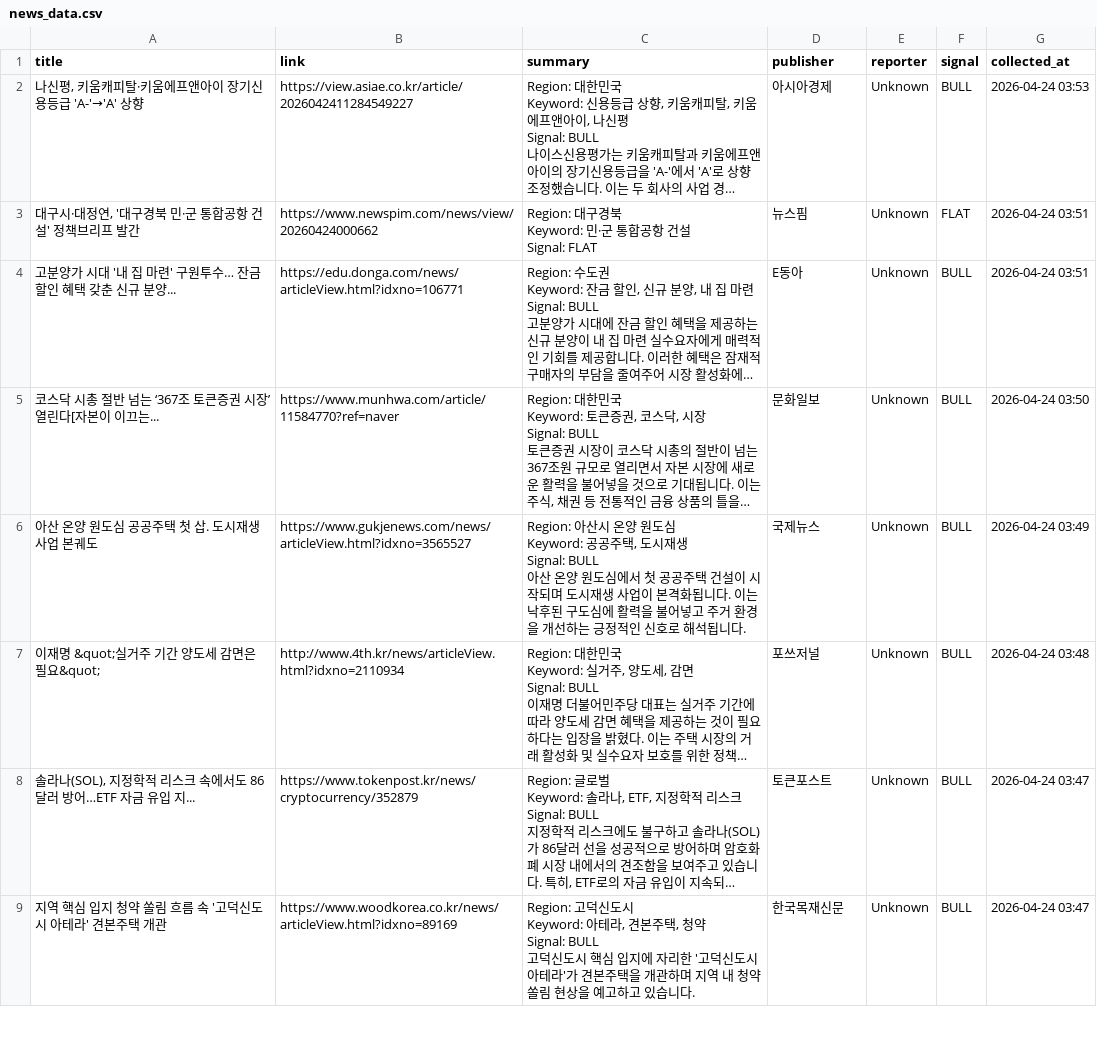
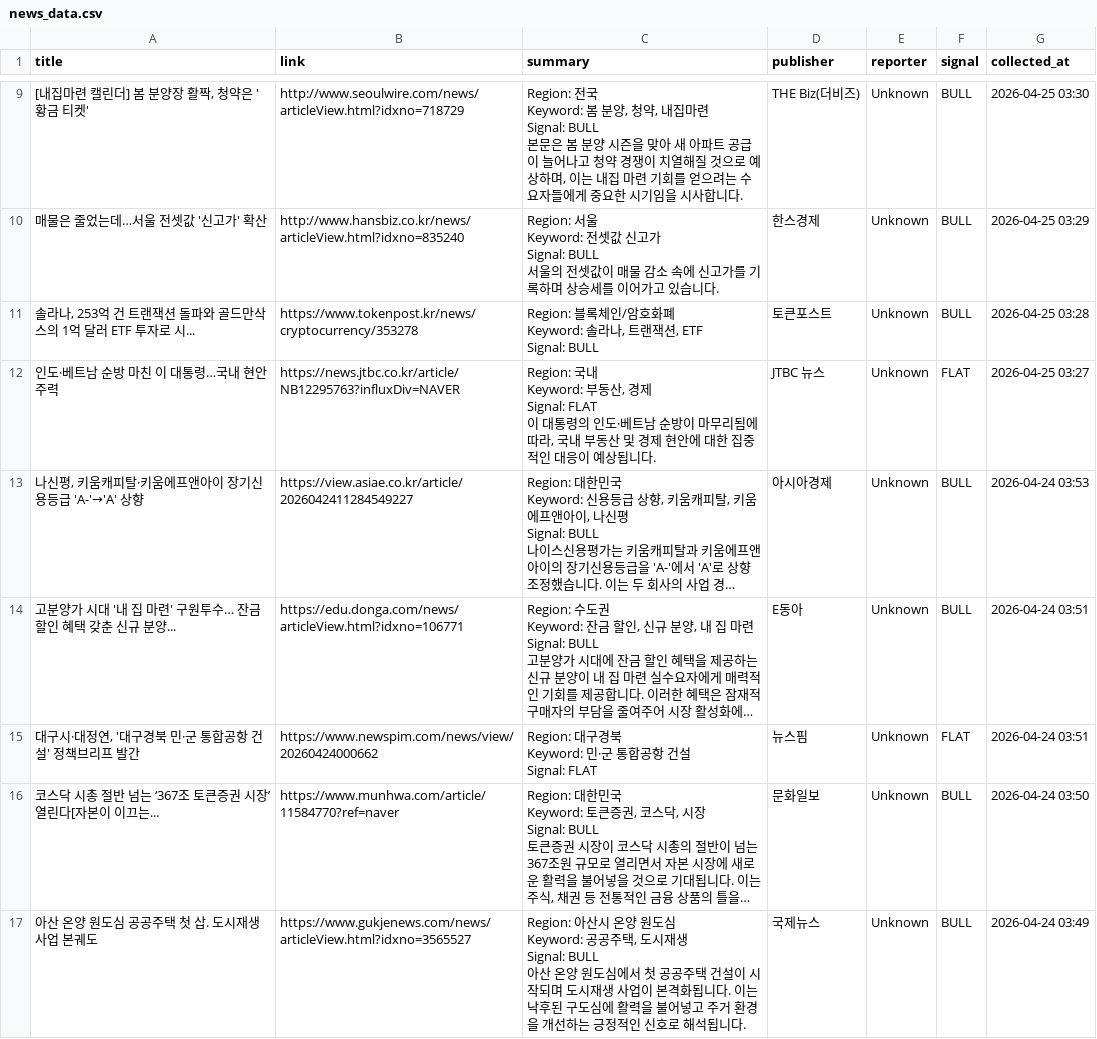
Before and after one commit to lmu1/budongsanSZ2, a CSV file: news_data.csv, drawn as a sheet; only a part is shown, gaps mark what is left out; the shorter side is filled out with more unchanged rows; long unchanged cells end in …; ↵ is a line break in a cell; the diff covers the shown part only; the diff names each change by its address in the sheet, - before the commit and + after, or states it on an @@ line.

```diff
--- a/news_data.csv
+++ b/news_data.csv
+row 9: [내집마련 캘린더] 봄 분양장 활짝, 청약은 '황금 티켓' | http://www.seoulwire.com/news/articleView.html?idxno=718729 | Region: 전국 ↵ Keyword: 봄 분양, 청약, 내집마련 ↵ Signal: BULL ↵ 본문은 봄 분양 시즌을 맞아 새 아파트 공급이 늘어나고 청약 경쟁이 치열해질 것으로 예상하며, 이는 내집 마련 기회를 얻으려는 수요자들에게 중요한 시기임을 시사합니다. | THE Biz(더비즈) | Unknown | BULL | 2026-04-25 03:30
+row 10: 매물은 줄었는데…서울 전셋값 '신고가' 확산 | http://www.hansbiz.co.kr/news/articleView.html?idxno=835240 | Region: 서울 ↵ Keyword: 전셋값 신고가 ↵ Signal: BULL ↵ 서울의 전셋값이 매물 감소 속에 신고가를 기록하며 상승세를 이어가고 있습니다. | 한스경제 | Unknown | BULL | 2026-04-25 03:29
+row 11: 솔라나, 253억 건 트랜잭션 돌파와 골드만삭스의 1억 달러 ETF 투자로 시... | https://www.tokenpost.kr/news/cryptocurrency/353278 | Region: 블록체인/암호화폐 ↵ Keyword: 솔라나, 트랜잭션, ETF ↵ Signal: BULL | 토큰포스트 | Unknown | BULL | 2026-04-25 03:28
+row 12: 인도·베트남 순방 마친 이 대통령…국내 현안 주력 | https://news.jtbc.co.kr/article/NB12295763?influxDiv=NAVER | Region: 국내 ↵ Keyword: 부동산, 경제 ↵ Signal: FLAT ↵ 이 대통령의 인도·베트남 순방이 마무리됨에 따라, 국내 부동산 및 경제 현안에 대한 집중적인 대응이 예상됩니다. | JTBC 뉴스 | Unknown | FLAT | 2026-04-25 03:27
@@ row 4 moved to row 14: 고분양가 시대 '내 집 마련' 구원투수… 잔금 할인 혜택 갖춘 신규 분양… @@
```
Also changed, not shown: 7 added rows and 53 moved rows elsewhere in this file, news_data_latest.csv.
